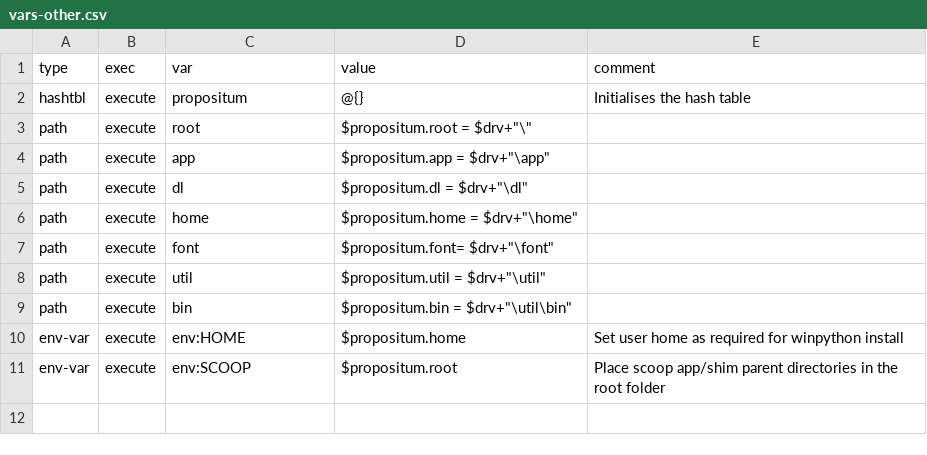
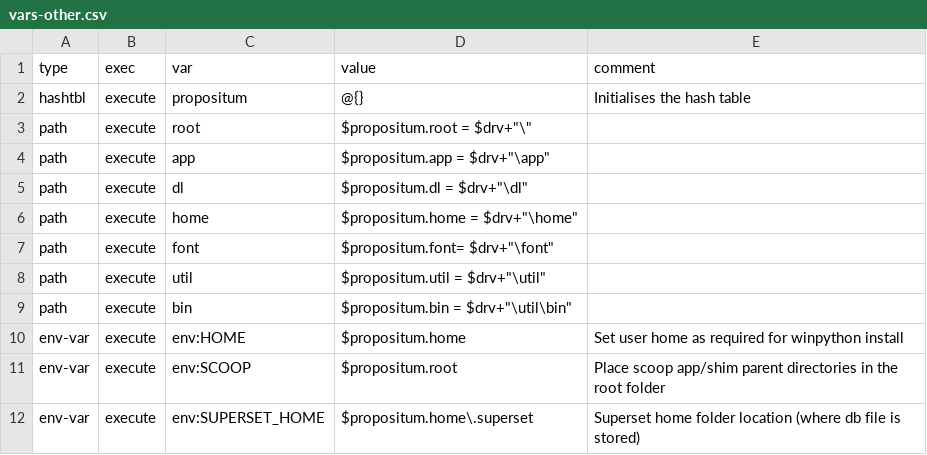
Before and after one commit to jenny-xie/opensource, a CSV file: script/vars-other.csv, drawn as a sheet.

Commit message:
Add doom-emacs basic installation & SUPERSET_HOME

```diff
--- a/script/vars-other.csv
+++ b/script/vars-other.csv
@@ -11 +11,2 @@ env-var,execute,env:HOME,$propositum.home,Set user home as required for winpytho
 env-var,execute,env:SCOOP,$propositum.root,Place scoop app/shim parent directories in the root folder
+env-var,execute,env:SUPERSET_HOME,$propositum.home\.superset,Superset home folder location (where db file is stored)
```
Also changed, not shown: 2 other files.
